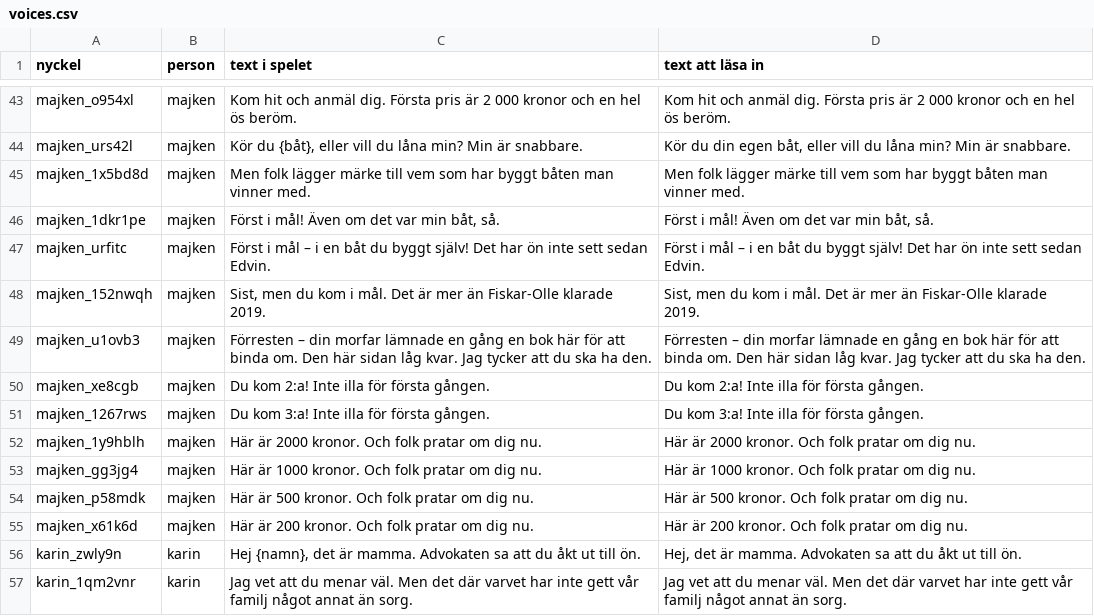
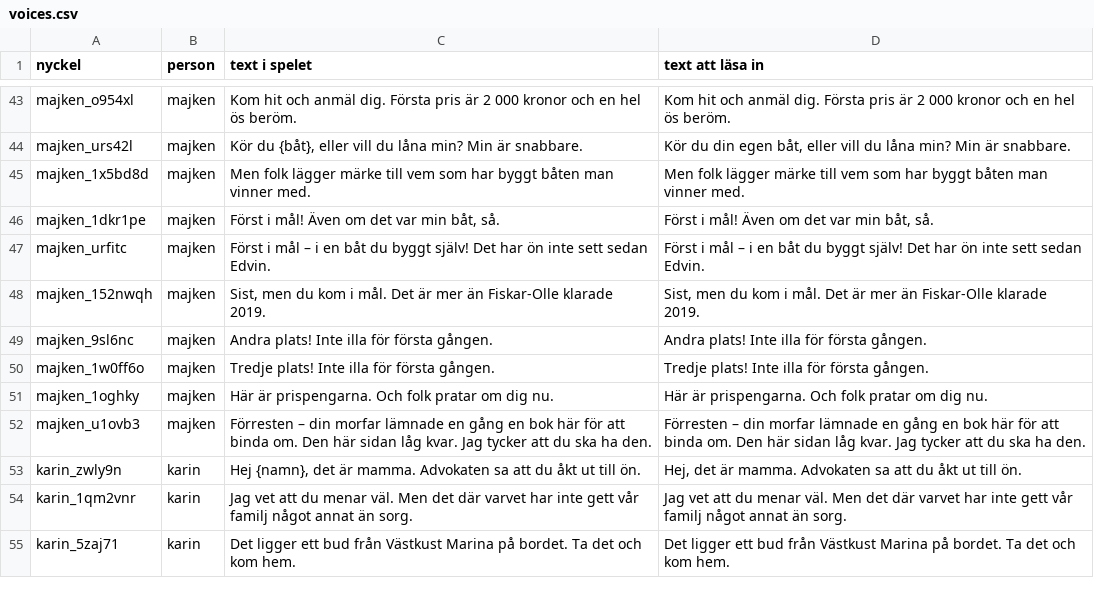
Before and after one commit to Bobboe/skjaldborg, a CSV file: src-varvet/tools/voices.csv, drawn as a sheet; only a part is shown, gaps mark what is left out; the shorter side is filled out with more unchanged rows.

```diff
--- a/src-varvet/tools/voices.csv
+++ b/src-varvet/tools/voices.csv
@@ -48,9 +48,6 @@
 "majken_152nwqh";"majken";"Sist, men du kom i mål. Det är mer än Fiskar-Olle klarade 2019.";"Sist, men du kom i mål. Det är mer än Fiskar-Olle klarade 2019."
+"majken_9sl6nc";"majken";"Andra plats! Inte illa för första gången.";"Andra plats! Inte illa för första gången."
+"majken_1w0ff6o";"majken";"Tredje plats! Inte illa för första gången.";"Tredje plats! Inte illa för första gången."
+"majken_1oghky";"majken";"Här är prispengarna. Och folk pratar om dig nu.";"Här är prispengarna. Och folk pratar om dig nu."
 "majken_u1ovb3";"majken";"Förresten – din morfar lämnade en gång en bok här för att binda om. Den här sidan låg kvar. Jag tycker att du ska ha den.";"Förresten – din morfar lämnade en gång en bok här för att binda om. Den här sidan låg kvar. Jag tycker att du ska ha den."
-"majken_xe8cgb";"majken";"Du kom 2:a! Inte illa för första gången.";"Du kom 2:a! Inte illa för första gången."
-"majken_1267rws";"majken";"Du kom 3:a! Inte illa för första gången.";"Du kom 3:a! Inte illa för första gången."
-"majken_1y9hblh";"majken";"Här är 2000 kronor. Och folk pratar om dig nu.";"Här är 2000 kronor. Och folk pratar om dig nu."
-"majken_gg3jg4";"majken";"Här är 1000 kronor. Och folk pratar om dig nu.";"Här är 1000 kronor. Och folk pratar om dig nu."
-"majken_p58mdk";"majken";"Här är 500 kronor. Och folk pratar om dig nu.";"Här är 500 kronor. Och folk pratar om dig nu."
-"majken_x61k6d";"majken";"Här är 200 kronor. Och folk pratar om dig nu.";"Här är 200 kronor. Och folk pratar om dig nu."
 "karin_zwly9n";"karin";"Hej {namn}, det är mamma. Advokaten sa att du åkt ut till ön.";"Hej, det är mamma. Advokaten sa att du åkt ut till ön."
```
Also changed, not shown: 6 other files.
